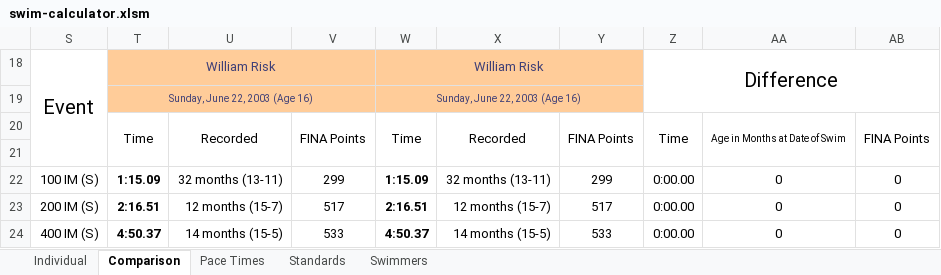
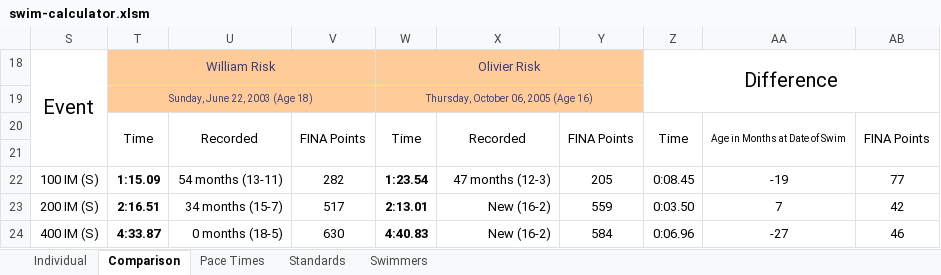
Before and after one commit to Subject2Risk/swim-report, an Excel workbook: swim-calculator.xlsm, sheet Comparison, drawn as a sheet; only a part is shown; values as stored, in another font and other column widths than the file's, no borders; conditional formats not drawn; removed rows and columns are numbered as before the commit, all else as after; the diff covers the shown part only; the diff names each change by its address in the sheet, - before the commit and + after, or states it on an @@ line.

```diff
--- a/swim-calculator.xlsm (sheet Comparison)
+++ b/swim-calculator.xlsm (sheet Comparison)
-W18: William Risk
+W18: Olivier Risk
-row 19:  | Sunday, June 22, 2003 (Age 16) |  |  | Sunday, June 22, 2003 (Age 16)
+row 19:  | Sunday, June 22, 2003 (Age 18) |  |  | Thursday, October 06, 2005 (Age 16)
-U22: 32 months (13-11)
+U22: 54 months (13-11)
-V22: 299
+V22: 282
-W22: 1:15.09
+W22: 1:23.54
-X22: 32 months (13-11)
+X22: 47 months (12-3)
-Y22: 299
+Y22: 205
-Z22: 0:00.00
+Z22: 0:08.45
-AA22: 0
+AA22: -19
-AB22: 0
+AB22: 77
-U23: 12 months (15-7)
+U23: 34 months (15-7)
-W23: 2:16.51
+W23: 2:13.01
-X23: 12 months (15-7)
+X23: New (16-2)
-Y23: 517
+Y23: 559
-Z23: 0:00.00
+Z23: 0:03.50
-AA23: 0
+AA23: 7
-AB23: 0
+AB23: 42
-T24: 4:50.37
+T24: 4:33.87
-U24: 14 months (15-5)
+U24: 0 months (18-5)
-V24: 533
+V24: 630
-W24: 4:50.37
+W24: 4:40.83
-X24: 14 months (15-5)
+X24: New (16-2)
-Y24: 533
+Y24: 584
-Z24: 0:00.00
+Z24: 0:06.96
-AA24: 0
+AA24: -27
-AB24: 0
+AB24: 46
```
Also changed, not shown: 1 added row, 1 removed row and 237 edited cells elsewhere in this sheet, sheet Individual, sheet Swimmers, sheet Standards, sheet Pace Times, formulas that keep their value, hidden cells.
